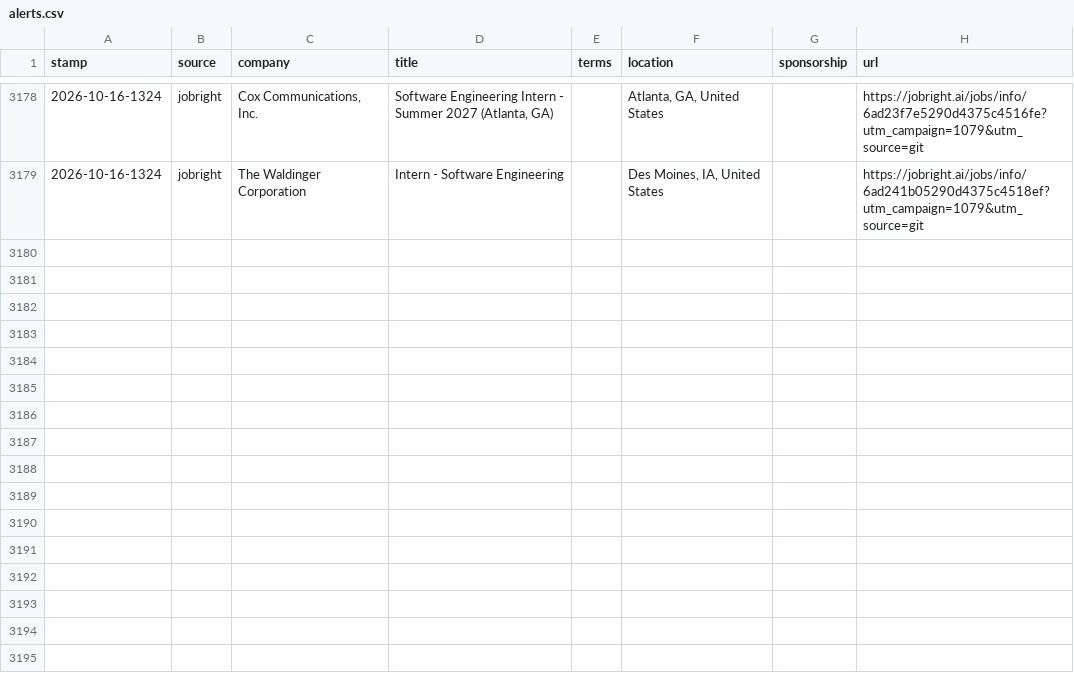
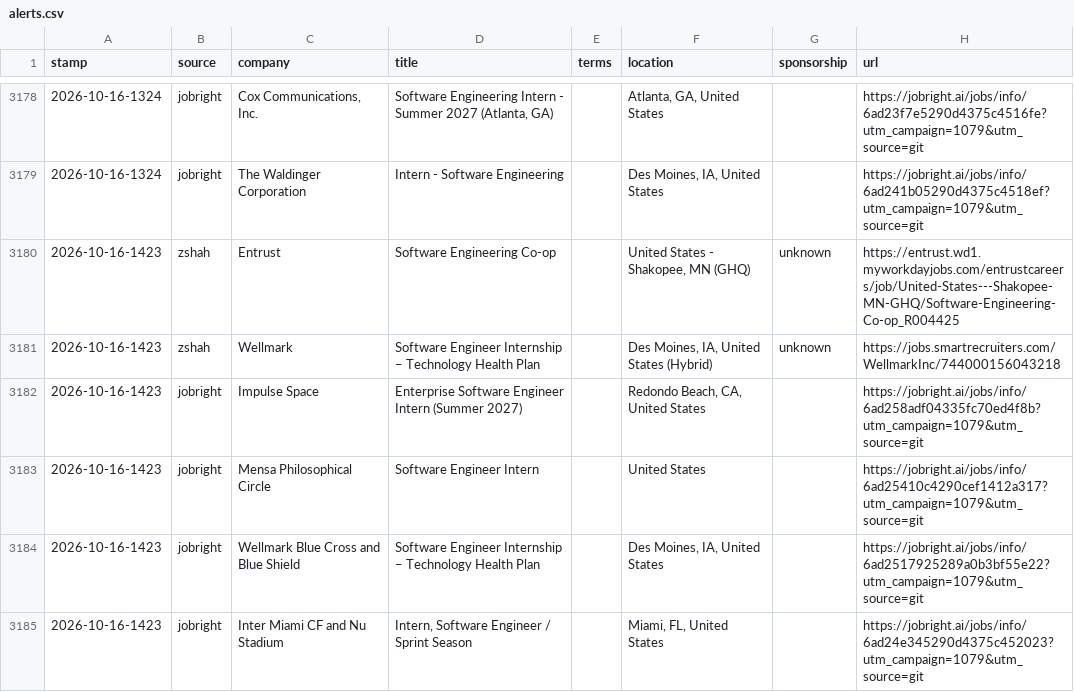
Before and after one commit to JacquesAttinger/job-watcher, a CSV file: alerts.csv, drawn as a sheet; only a part is shown, gaps mark what is left out.

```diff
--- a/alerts.csv
+++ b/alerts.csv
@@ -3179 +3179,7 @@ stamp,source,company,title,terms,location,sponsorship,url
 2026-10-16-1324,jobright,The Waldinger Corporation,Intern - Software Engineering,,"Des Moines, IA, United States",,https://jobright.ai/jobs/info/6ad241b05290d4375c4518ef?utm_campaign=1079&utm_source=git
+2026-10-16-1423,zshah,Entrust,Software Engineering Co-op,,"United States - Shakopee, MN (GHQ)",unknown,https://entrust.wd1.myworkdayjobs.com/entrustcareers/job/United-States---Shakopee-MN-GHQ/Software-Engineering-Co-op_R004425
+2026-10-16-1423,zshah,Wellmark,Software Engineer Internship – Technology Health Plan,,"Des Moines, IA, United States (Hybrid)",unknown,https://jobs.smartrecruiters.com/WellmarkInc/744000156043218
+2026-10-16-1423,jobright,Impulse Space,Enterprise Software Engineer Intern (Summer 2027),,"Redondo Beach, CA, United States",,https://jobright.ai/jobs/info/6ad258adf04335fc70ed4f8b?utm_campaign=1079&utm_source=git
+2026-10-16-1423,jobright,Mensa Philosophical Circle,Software Engineer Intern,,United States,,https://jobright.ai/jobs/info/6ad25410c4290cef1412a317?utm_campaign=1079&utm_source=git
+2026-10-16-1423,jobright,Wellmark Blue Cross and Blue Shield,Software Engineer Internship – Technology Health Plan,,"Des Moines, IA, United States",,https://jobright.ai/jobs/info/6ad2517925289a0b3bf55e22?utm_campaign=1079&utm_source=git
+2026-10-16-1423,jobright,Inter Miami CF and Nu Stadium,"Intern, Software Engineer / Sprint Season",,"Miami, FL, United States",,https://jobright.ai/jobs/info/6ad24e345290d4375c452023?utm_campaign=1079&utm_source=git
```
Also changed, not shown: 2 other files.
